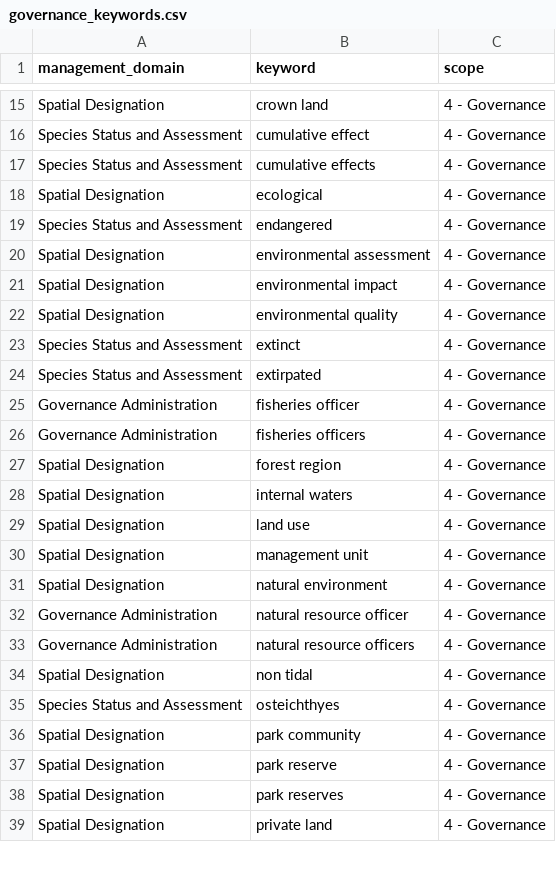
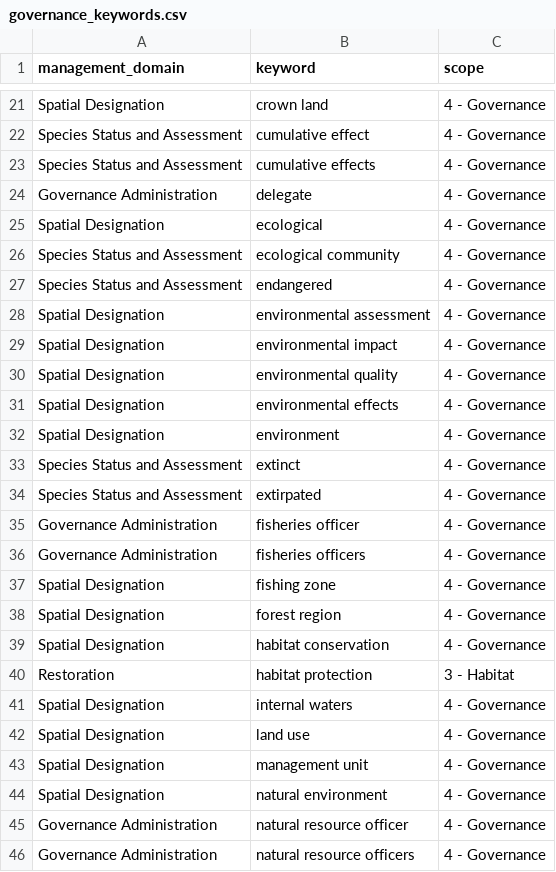
Before and after one commit to ennsjoe/salmon_management_domains_compendium, a CSV file: governance_keywords.csv, drawn as a sheet; only a part is shown, gaps mark what is left out; the shorter side is filled out with more unchanged rows; the diff covers the shown part only.

```diff
--- a/governance_keywords.csv
+++ b/governance_keywords.csv
@@ -17,3 +23,5 @@ Species Status and Assessment,cumulative effect,4 - Governance
 Species Status and Assessment,cumulative effects,4 - Governance
+Governance Administration,delegate,4 - Governance
 Spatial Designation,ecological,4 - Governance
+Species Status and Assessment,ecological community,4 - Governance
 Species Status and Assessment,endangered,4 - Governance
@@ -22,2 +30,4 @@ Spatial Designation,environmental impact,4 - Governance
 Spatial Designation,environmental quality,4 - Governance
+Spatial Designation,environmental effects,4 - Governance
+Spatial Designation,environment,4 - Governance
 Species Status and Assessment,extinct,4 - Governance
@@ -26,3 +36,6 @@ Governance Administration,fisheries officer,4 - Governance
 Governance Administration,fisheries officers,4 - Governance
+Spatial Designation,fishing zone,4 - Governance
 Spatial Designation,forest region,4 - Governance
+Spatial Designation,habitat conservation,4 - Governance
+Restoration,habitat protection,3 - Habitat
 Spatial Designation,internal waters,4 - Governance
```
Also changed, not shown: 14 added rows elsewhere in this file, clause_type_keywords.csv, iucn_l2_keywords.csv, 6 other files.
